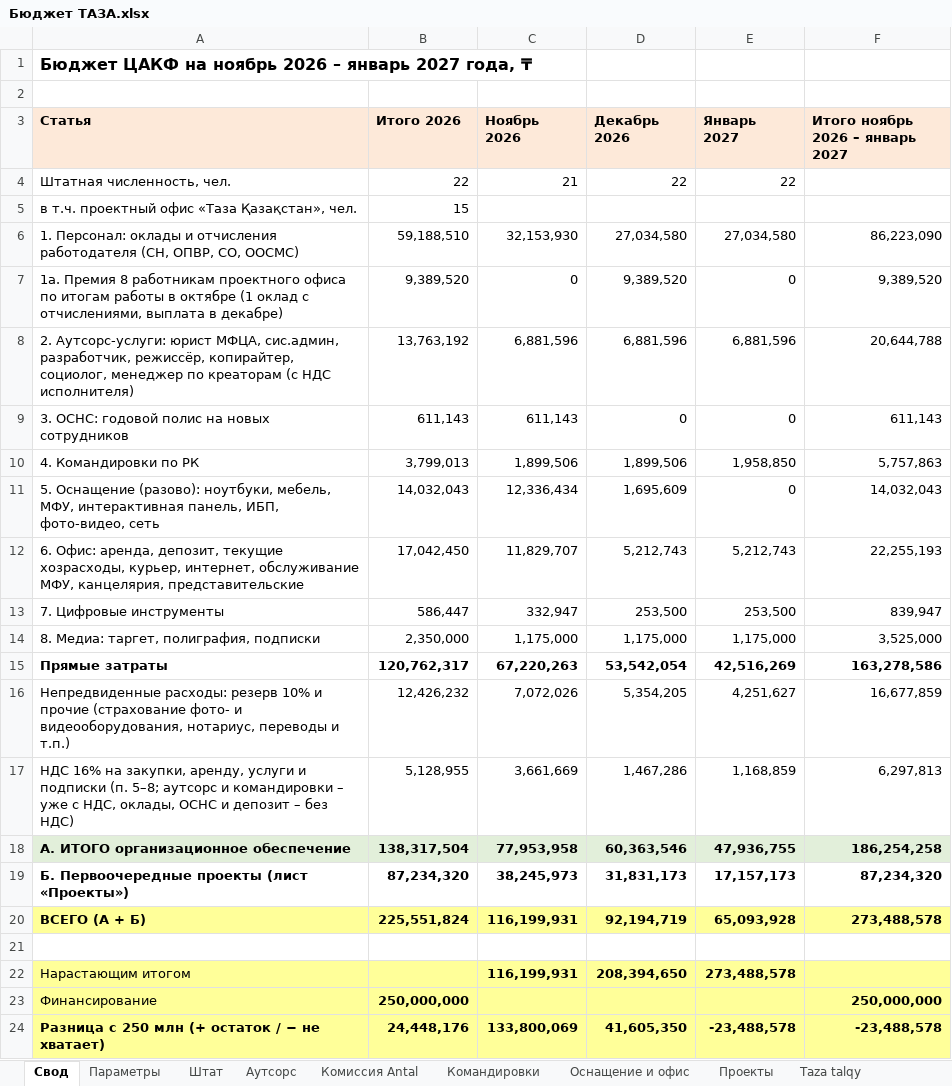
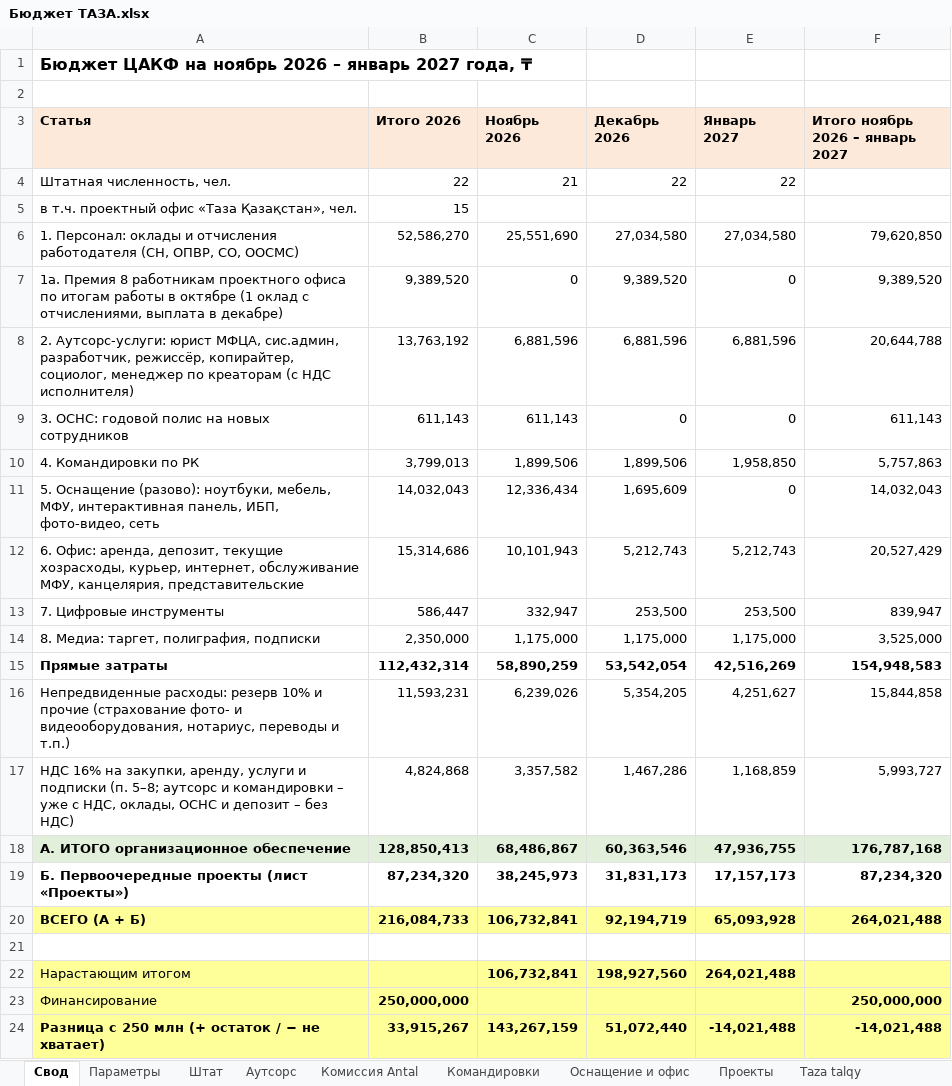
Before and after one commit to murat01042014/obsidian-vault, an Excel workbook: TAZA/_документы/Бюджет ТАЗА.xlsx, sheet Свод, drawn as a sheet; values as stored, in another font and other column widths than the file's, no borders; the diff names each change by its address in the sheet, - before the commit and + after, or states it on an @@ line.

```diff
--- a/TAZA/_документы/Бюджет ТАЗА.xlsx (sheet Свод)
+++ b/TAZA/_документы/Бюджет ТАЗА.xlsx (sheet Свод)
-B6 (Итого 2026): 59,188,510
+B6 (Итого 2026): 52,586,270
-C6 (Ноябрь 2026): 32,153,930
+C6 (Ноябрь 2026): 25,551,690
-F6 (Итого ноябрь 2026 – январь 2027): 86,223,090
+F6 (Итого ноябрь 2026 – январь 2027): 79,620,850
-B12 (Итого 2026): 17,042,450
+B12 (Итого 2026): 15,314,686
-C12 (Ноябрь 2026): 11,829,707
+C12 (Ноябрь 2026): 10,101,943
-F12 (Итого ноябрь 2026 – январь 2027): 22,255,193
+F12 (Итого ноябрь 2026 – январь 2027): 20,527,429
-B15 (Итого 2026): 120,762,317
+B15 (Итого 2026): 112,432,314
-C15 (Ноябрь 2026): 67,220,263
+C15 (Ноябрь 2026): 58,890,259
-F15 (Итого ноябрь 2026 – январь 2027): 163,278,586
+F15 (Итого ноябрь 2026 – январь 2027): 154,948,583
-B16 (Итого 2026): 12,426,232
+B16 (Итого 2026): 11,593,231
-C16 (Ноябрь 2026): 7,072,026
+C16 (Ноябрь 2026): 6,239,026
-F16 (Итого ноябрь 2026 – январь 2027): 16,677,859
+F16 (Итого ноябрь 2026 – январь 2027): 15,844,858
-B17 (Итого 2026): 5,128,955
+B17 (Итого 2026): 4,824,868
-C17 (Ноябрь 2026): 3,661,669
+C17 (Ноябрь 2026): 3,357,582
-F17 (Итого ноябрь 2026 – январь 2027): 6,297,813
+F17 (Итого ноябрь 2026 – январь 2027): 5,993,727
-B18 (Итого 2026): 138,317,504
+B18 (Итого 2026): 128,850,413
-C18 (Ноябрь 2026): 77,953,958
+C18 (Ноябрь 2026): 68,486,867
-F18 (Итого ноябрь 2026 – январь 2027): 186,254,258
+F18 (Итого ноябрь 2026 – январь 2027): 176,787,168
-B20 (Итого 2026): 225,551,824
+B20 (Итого 2026): 216,084,733
-C20 (Ноябрь 2026): 116,199,931
+C20 (Ноябрь 2026): 106,732,841
-F20 (Итого ноябрь 2026 – январь 2027): 273,488,578
+F20 (Итого ноябрь 2026 – январь 2027): 264,021,488
-C22 (Ноябрь 2026): 116,199,931
+C22 (Ноябрь 2026): 106,732,841
-D22 (Декабрь 2026): 208,394,650
+D22 (Декабрь 2026): 198,927,560
-E22 (Январь 2027): 273,488,578
+E22 (Январь 2027): 264,021,488
-B24 (Итого 2026): 24,448,176
+B24 (Итого 2026): 33,915,267
-C24 (Ноябрь 2026): 133,800,069
+C24 (Ноябрь 2026): 143,267,159
-D24 (Декабрь 2026): 41,605,350
+D24 (Декабрь 2026): 51,072,440
-E24 (Январь 2027): -23,488,578
+E24 (Январь 2027): -14,021,488
-F24 (Итого ноябрь 2026 – январь 2027): -23,488,578
+F24 (Итого ноябрь 2026 – январь 2027): -14,021,488
```
Also changed, not shown: sheet Штат, sheet Параметры, sheet Оснащение и офис, 3 other files.
